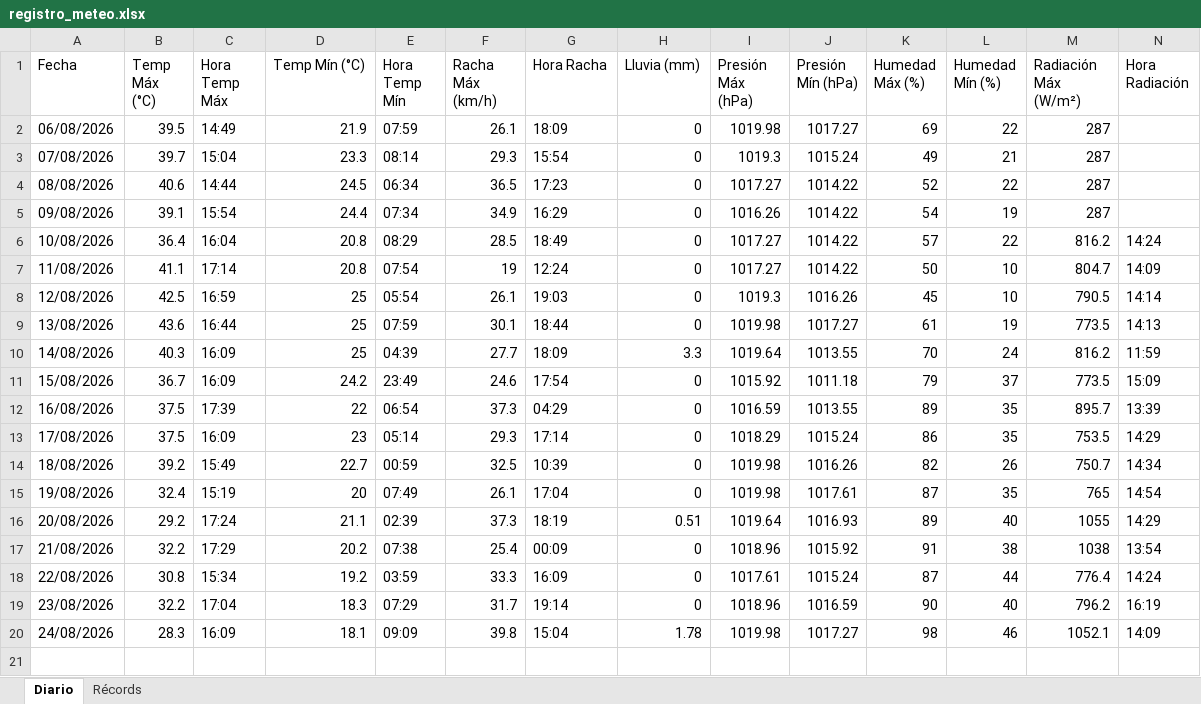
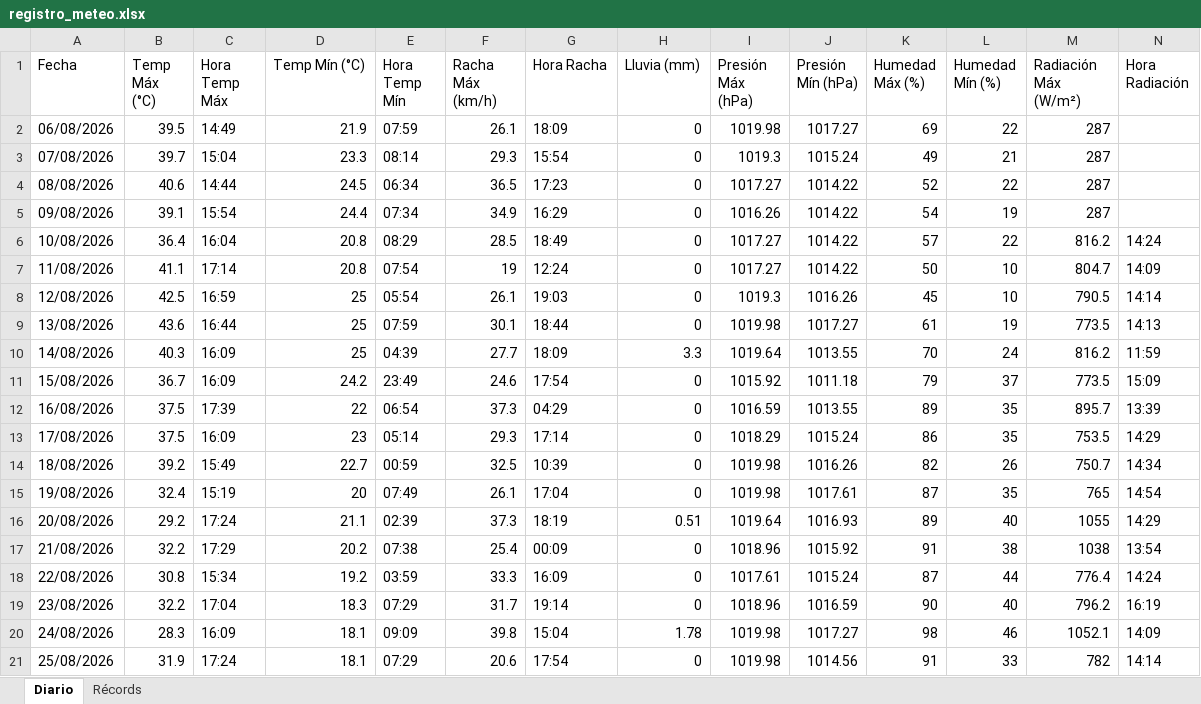
Before and after one commit to bkm13/bot_meteo, an Excel workbook: registro_meteo.xlsx, sheet Diario, drawn as a sheet; only a part is shown; values as stored, in another font and other column widths than the file's, no borders; rows hold the shown columns only; the diff names each change by its address in the sheet, - before the commit and + after, or states it on an @@ line.

Commit message:
Registro diario 25/08/2026

```diff
--- a/registro_meteo.xlsx (sheet Diario)
+++ b/registro_meteo.xlsx (sheet Diario)
+row 21: 25/08/2026 | 31.9 | 17:24 | 18.1 | 07:29 | 20.6 | 17:54 | 0 | 1019.98 | 1014.56 | 91 | 33 | 782 | 14:14
```
Also changed, not shown: 1 other file.
